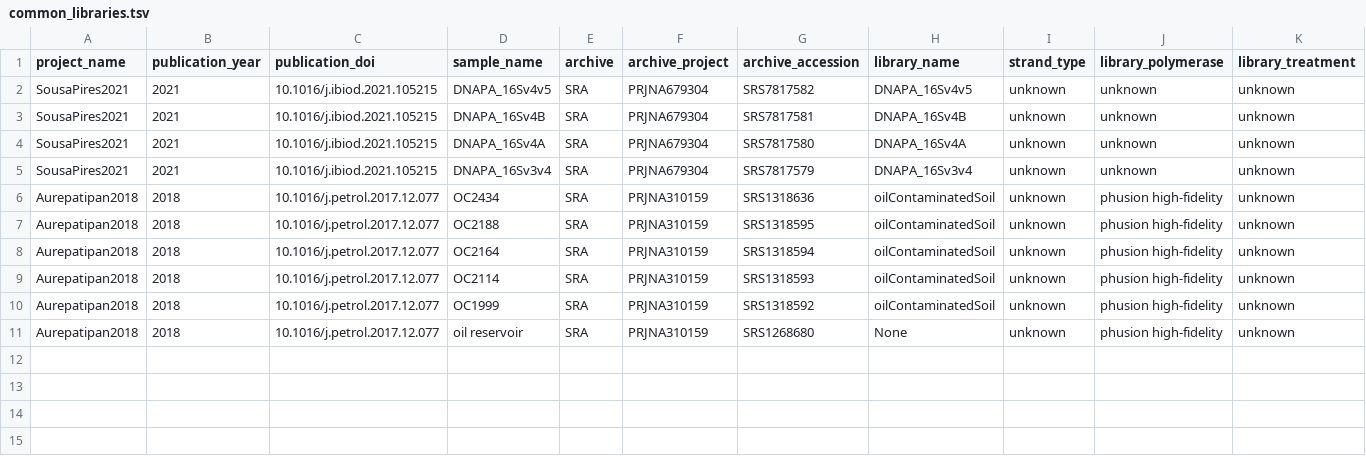
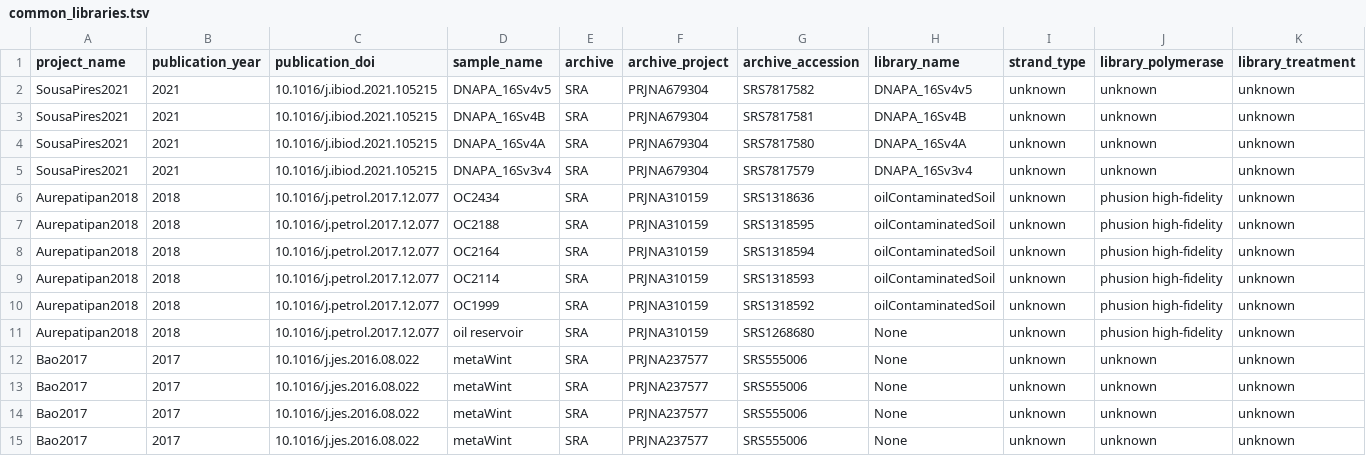
Before and after one commit to vlngf/OilMetagenomesDB, a TSV file: common_libraries/common_libraries.tsv, drawn as a sheet; only a part is shown; rows hold the shown columns only; the diff names each change by its address in the sheet, - before the commit and + after, or states it on an @@ line.

Commit message:
Update common_libraries.tsv

```diff
--- a/common_libraries/common_libraries.tsv
+++ b/common_libraries/common_libraries.tsv
+row 12: Bao2017 | 2017 | 10.1016/j.jes.2016.08.022 | metaWint | SRA | PRJNA237577 | SRS555006 | None | unknown | unknown | unknown
+row 13: Bao2017 | 2017 | 10.1016/j.jes.2016.08.022 | metaWint | SRA | PRJNA237577 | SRS555006 | None | unknown | unknown | unknown
+row 14: Bao2017 | 2017 | 10.1016/j.jes.2016.08.022 | metaWint | SRA | PRJNA237577 | SRS555006 | None | unknown | unknown | unknown
+row 15: Bao2017 | 2017 | 10.1016/j.jes.2016.08.022 | metaWint | SRA | PRJNA237577 | SRS555006 | None | unknown | unknown | unknown
```
